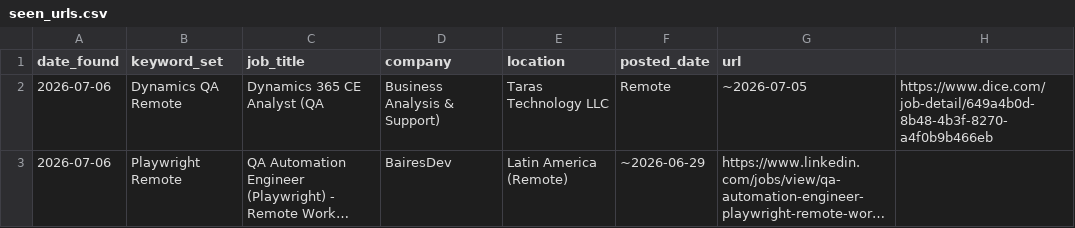
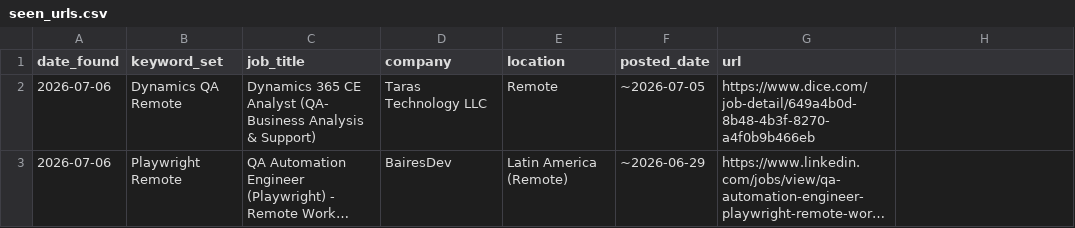
Before and after one commit to adam-fbnc/job-search-public, a CSV file: seen_urls.csv, drawn as a sheet; long unchanged cells end in …; the diff names each change by its address in the sheet, - before the commit and + after, or states it on an @@ line.

Commit message:
Fix job title formatting in seen_urls.csv
Updated job title for Dynamics 365 CE Analyst entry.

```diff
--- a/seen_urls.csv
+++ b/seen_urls.csv
-C2 (job_title): Dynamics 365 CE Analyst (QA
+C2 (job_title): Dynamics 365 CE Analyst (QA- Business Analysis & Support)
-D2 (company): Business Analysis & Support)
+D2 (company): Taras Technology LLC
-E2 (location): Taras Technology LLC
+E2 (location): Remote
-F2 (posted_date): Remote
+F2 (posted_date): ~2026-07-05
-G2 (url): ~2026-07-05
+G2 (url): https://www.dice.com/job-detail/649a4b0d-8b48-4b3f-8270-a4f0b9b466eb
-H2: https://www.dice.com/job-detail/649a4b0d-8b48-4b3f-8270-a4f0b9b466eb
+H2: (empty)
```
